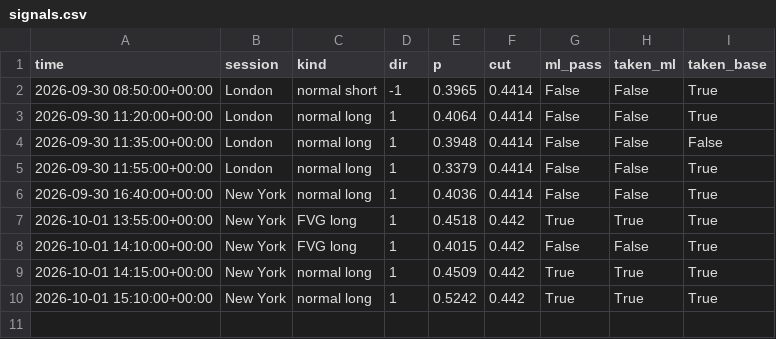
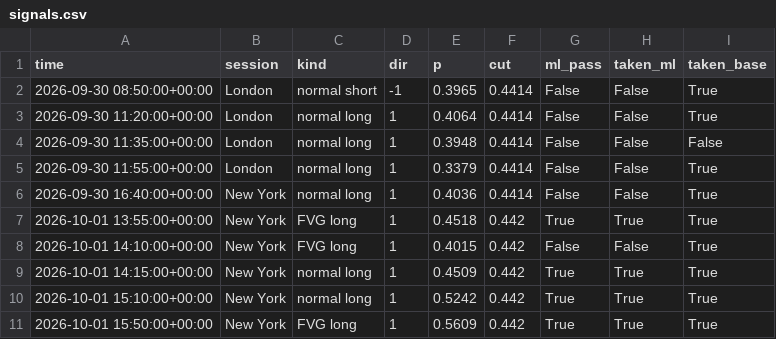
Before and after one commit to lcs2024016-arch/btcbot, a CSV file: state/signals.csv, drawn as a sheet.

```diff
--- a/state/signals.csv
+++ b/state/signals.csv
@@ -10 +10,2 @@ time,session,kind,dir,p,cut,ml_pass,taken_ml,taken_base
 2026-10-01 15:10:00+00:00,New York,normal long,1,0.5242,0.442,True,True,True
+2026-10-01 15:50:00+00:00,New York,FVG long,1,0.5609,0.442,True,True,True
```
Also changed, not shown: state/trades.csv, 6 other files.
